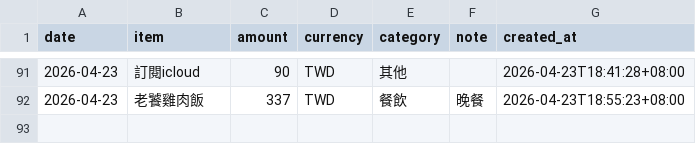
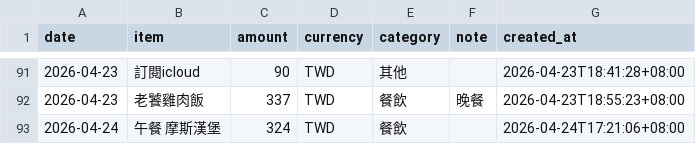
Before and after one commit to yuming920619-svg/Myhermesagi, a CSV file: bookkeeping/ledger.csv, drawn as a sheet; only a part is shown, gaps mark what is left out; the diff names each change by its address in the sheet, - before the commit and + after, or states it on an @@ line.

Commit message:
chore: add expense 2026-04-24 午餐 摩斯漢堡

```diff
--- a/bookkeeping/ledger.csv
+++ b/bookkeeping/ledger.csv
+row 93: 2026-04-24 | 午餐 摩斯漢堡 | 324 | TWD | 餐飲 |  | 2026-04-24T17:21:06+08:00
```
Also changed, not shown: 1 other file.
